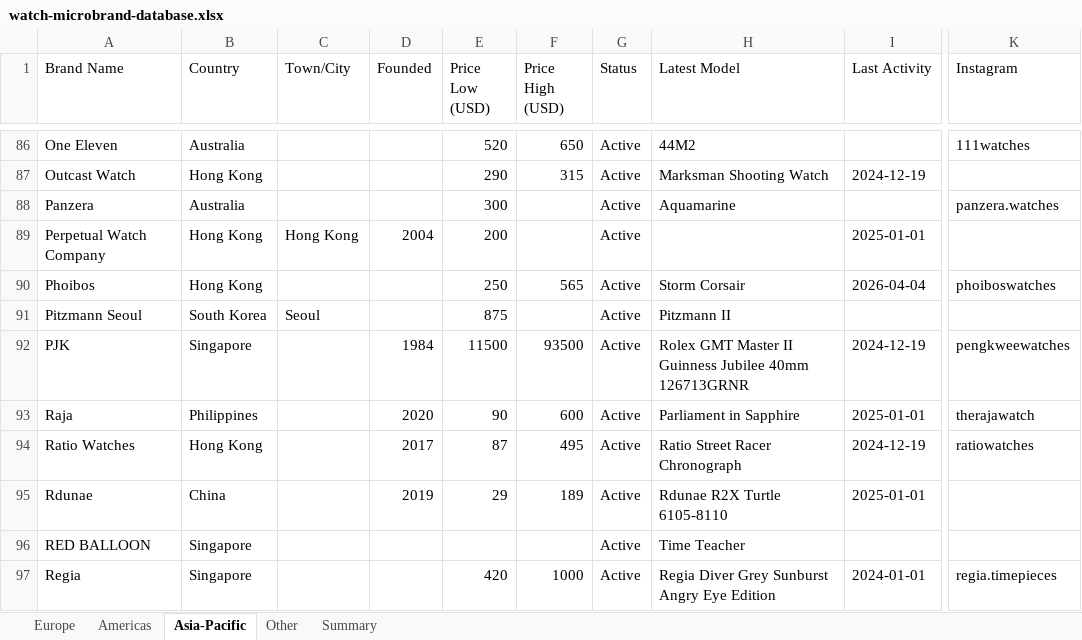
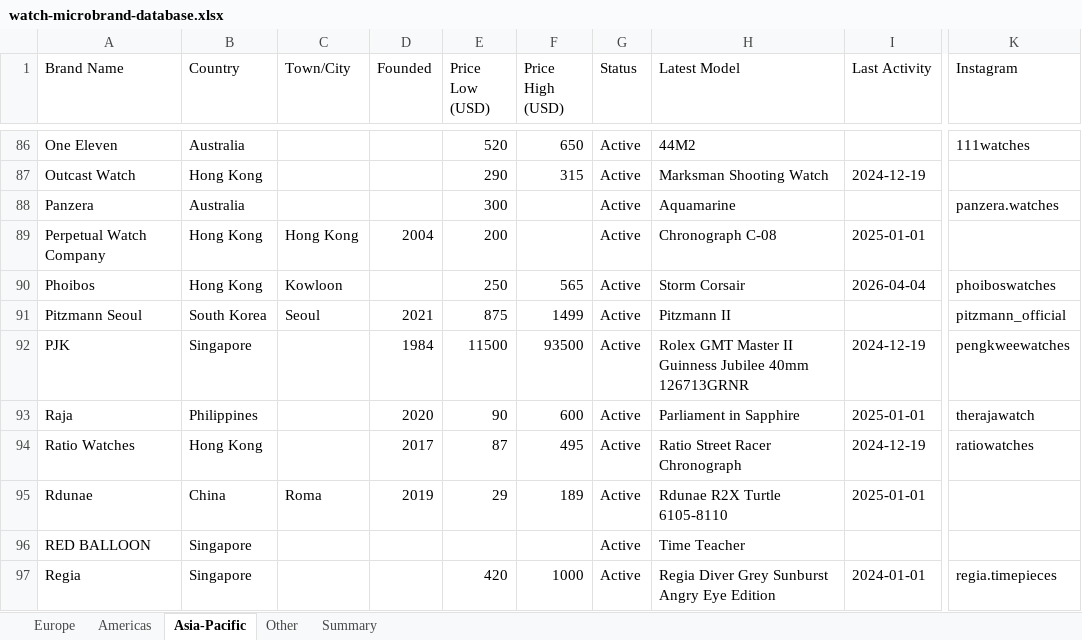
Before and after one commit to Hamishfrob/watch-microbrand-database, an Excel workbook: watch-microbrand-database.xlsx, sheet Asia-Pacific, drawn as a sheet; only a part is shown, gaps mark what is left out; values as stored, in another font and other column widths than the file's, no borders; the diff covers the shown part only; the diff names each change by its address in the sheet, - before the commit and + after, or states it on an @@ line.

Commit message:
feat: re-enrich all four regions — prices, models, founded years, notes

```diff
--- a/watch-microbrand-database.xlsx (sheet Asia-Pacific)
+++ b/watch-microbrand-database.xlsx (sheet Asia-Pacific)
-H89 (Latest Model): (empty)
+H89 (Latest Model): Chronograph C-08
-C90 (Town/City): (empty)
+C90 (Town/City): Kowloon
-D91 (Founded): (empty)
+D91 (Founded): 2021
-F91 (Price High (USD)): (empty)
+F91 (Price High (USD)): 1499
-K91 (Instagram): (empty)
+K91 (Instagram): pitzmann_official
-C95 (Town/City): (empty)
+C95 (Town/City): Roma
```
Also changed, not shown: 60 edited cells elsewhere in this sheet, sheet Europe, sheet Americas, sheet Summary, sheet Other, 4 other files.
